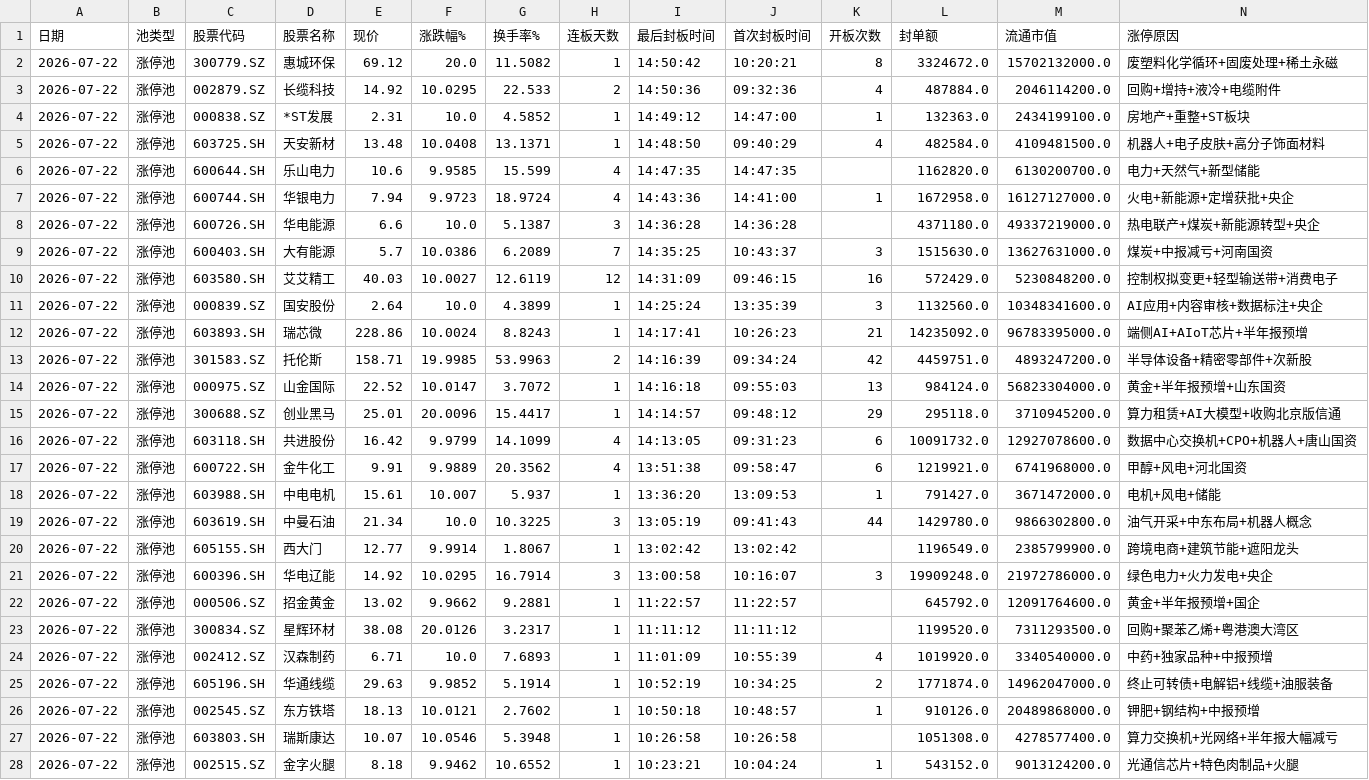
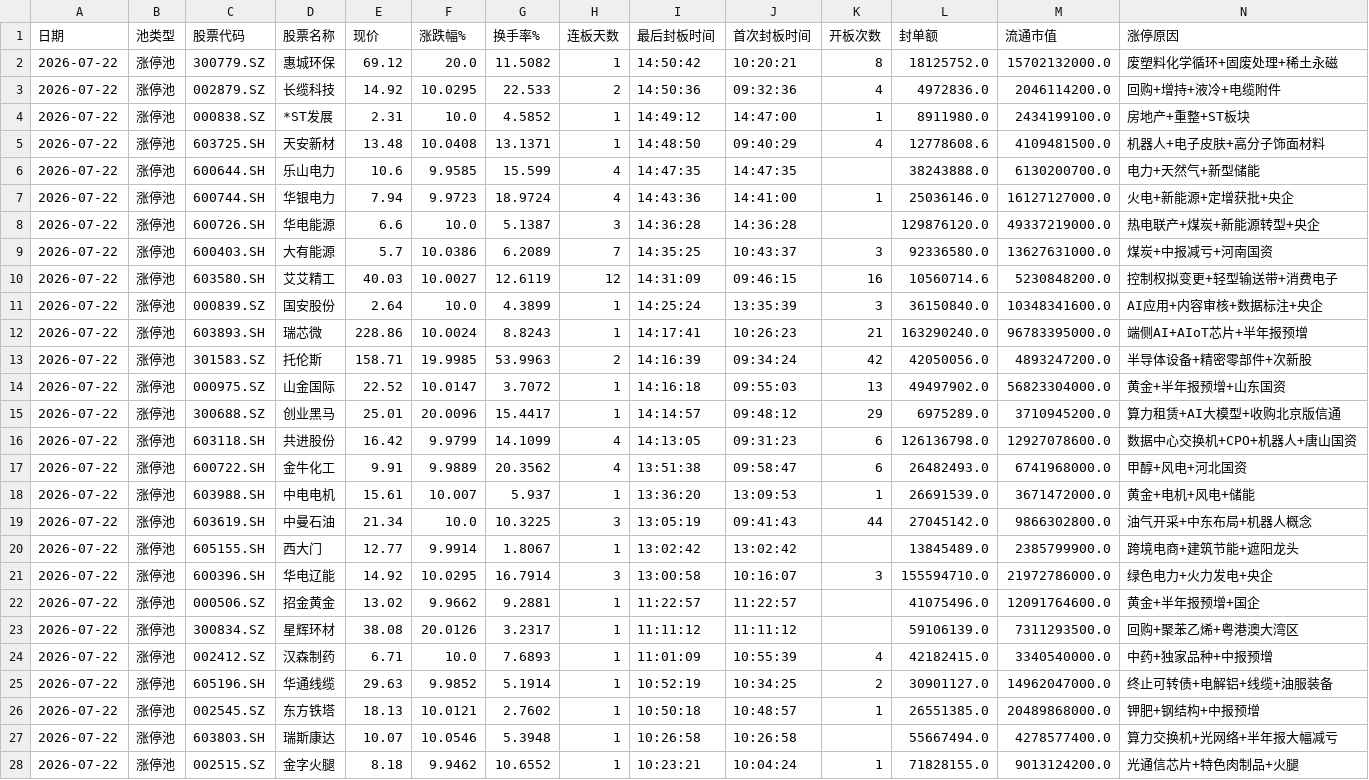
Before and after one commit to z562261070/Cailianpress-Feishu-Bot, a CSV file: output/date/2026-07-22_market_pool.csv, drawn as a sheet; only a part is shown; the diff covers the shown part only; the diff names each change by its address in the sheet, - before the commit and + after, or states it on an @@ line.

```diff
--- a/output/date/2026-07-22_market_pool.csv
+++ b/output/date/2026-07-22_market_pool.csv
-L2 (封单额): 3324672.0
+L2 (封单额): 18125752.0
-L3 (封单额): 487884.0
+L3 (封单额): 4972836.0
-L4 (封单额): 132363.0
+L4 (封单额): 8911980.0
-L5 (封单额): 482584.0
+L5 (封单额): 12778608.6
-L6 (封单额): 1162820.0
+L6 (封单额): 38243888.0
-L7 (封单额): 1672958.0
+L7 (封单额): 25036146.0
-L8 (封单额): 4371180.0
+L8 (封单额): 129876120.0
-L9 (封单额): 1515630.0
+L9 (封单额): 92336580.0
-L10 (封单额): 572429.0
+L10 (封单额): 10560714.6
-L11 (封单额): 1132560.0
+L11 (封单额): 36150840.0
-L12 (封单额): 14235092.0
+L12 (封单额): 163290240.0
-L13 (封单额): 4459751.0
+L13 (封单额): 42050056.0
-L14 (封单额): 984124.0
+L14 (封单额): 49497902.0
-L15 (封单额): 295118.0
+L15 (封单额): 6975289.0
-L16 (封单额): 10091732.0
+L16 (封单额): 126136798.0
-L17 (封单额): 1219921.0
+L17 (封单额): 26482493.0
-L18 (封单额): 791427.0
+L18 (封单额): 26691539.0
-N18 (涨停原因): 电机+风电+储能
+N18 (涨停原因): 黄金+电机+风电+储能
-L19 (封单额): 1429780.0
+L19 (封单额): 27045142.0
-L20 (封单额): 1196549.0
+L20 (封单额): 13845489.0
-L21 (封单额): 19909248.0
+L21 (封单额): 155594710.0
-L22 (封单额): 645792.0
+L22 (封单额): 41075496.0
-L23 (封单额): 1199520.0
+L23 (封单额): 59106139.0
-L24 (封单额): 1019920.0
+L24 (封单额): 42182415.0
-L25 (封单额): 1771874.0
+L25 (封单额): 30901127.0
-L26 (封单额): 910126.0
+L26 (封单额): 26551385.0
-L27 (封单额): 1051308.0
+L27 (封单额): 55667494.0
-L28 (封单额): 543152.0
+L28 (封单额): 71828155.0
```
Also changed, not shown: 20 edited cells elsewhere in this file, output/date/5day/recent_5days_market_pool.csv, 6 other files.
